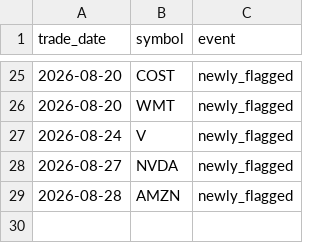
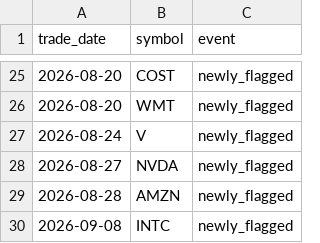
Before and after one commit to aliL2000/portfolio-risk-analytics, a CSV file: anomaly_history.csv, drawn as a sheet; only a part is shown, gaps mark what is left out; the diff names each change by its address in the sheet, - before the commit and + after, or states it on an @@ line.

```diff
--- a/anomaly_history.csv
+++ b/anomaly_history.csv
+row 30: 2026-09-08 | INTC | newly_flagged
```
Also changed, not shown: data_summary.csv, 3 other files.
